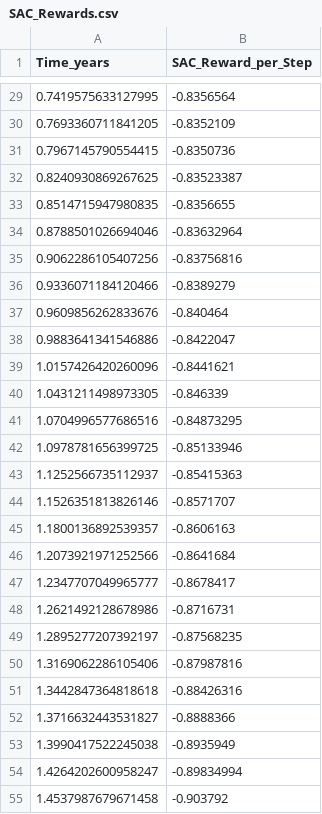
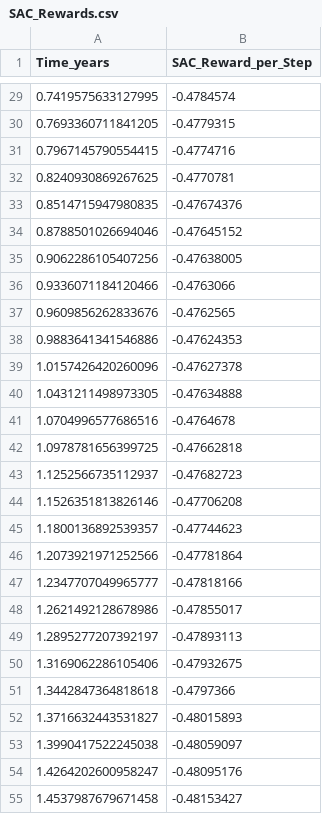
Before and after one commit to schmidt1139/astro_compass, a CSV file: data/test_data/test_TBR_polar_env/SAC_Rewards.csv, drawn as a sheet; only a part is shown, gaps mark what is left out; the diff covers the shown part only.

```diff
--- a/data/test_data/test_TBR_polar_env/SAC_Rewards.csv
+++ b/data/test_data/test_TBR_polar_env/SAC_Rewards.csv
@@ -29,27 +29,27 @@ Time_years,SAC_Reward_per_Step
-0.7419575633127995,-0.8356564
-0.7693360711841205,-0.8352109
-0.7967145790554415,-0.8350736
-0.8240930869267625,-0.83523387
-0.8514715947980835,-0.8356655
-0.8788501026694046,-0.83632964
-0.9062286105407256,-0.83756816
-0.9336071184120466,-0.8389279
-0.9609856262833676,-0.840464
-0.9883641341546886,-0.8422047
-1.0157426420260096,-0.8441621
-1.0431211498973305,-0.846339
-1.0704996577686516,-0.84873295
-1.0978781656399725,-0.85133946
-1.1252566735112937,-0.85415363
-1.1526351813826146,-0.8571707
-1.1800136892539357,-0.8606163
-1.2073921971252566,-0.8641684
-1.2347707049965777,-0.8678417
-1.2621492128678986,-0.8716731
-1.2895277207392197,-0.87568235
-1.3169062286105406,-0.87987816
-1.3442847364818618,-0.88426316
-1.3716632443531827,-0.8888366
-1.3990417522245038,-0.8935949
-1.4264202600958247,-0.89834994
-1.4537987679671458,-0.903792
+0.7419575633127995,-0.4784574
+0.7693360711841205,-0.4779315
+0.7967145790554415,-0.4774716
+0.8240930869267625,-0.4770781
+0.8514715947980835,-0.47674376
+0.8788501026694046,-0.47645152
+0.9062286105407256,-0.47638005
+0.9336071184120466,-0.4763066
+0.9609856262833676,-0.4762565
+0.9883641341546886,-0.47624353
+1.0157426420260096,-0.47627378
+1.0431211498973305,-0.47634888
+1.0704996577686516,-0.4764678
+1.0978781656399725,-0.47662818
+1.1252566735112937,-0.47682723
+1.1526351813826146,-0.47706208
+1.1800136892539357,-0.47744623
+1.2073921971252566,-0.47781864
+1.2347707049965777,-0.47818166
+1.2621492128678986,-0.47855017
+1.2895277207392197,-0.47893113
+1.3169062286105406,-0.47932675
+1.3442847364818618,-0.4797366
+1.3716632443531827,-0.48015893
+1.3990417522245038,-0.48059097
+1.4264202600958247,-0.48095176
+1.4537987679671458,-0.48153427
```
Also changed, not shown: 45 edited cells elsewhere in this file, 40 other files.
